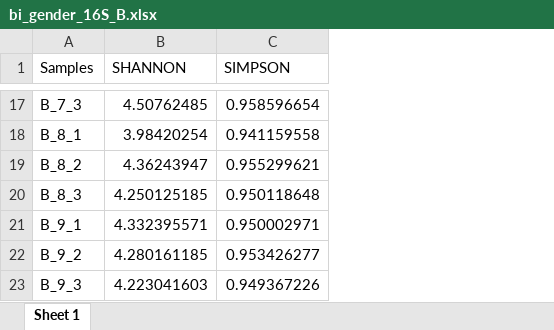
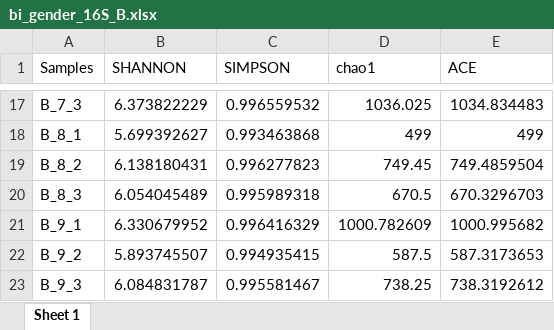
Before and after one commit to junior-research-lab/microbiome_soil, an Excel workbook: sequences_processing/16S/16S_results/bi_gender_16S_B.xlsx, sheet Sheet 1, drawn as a sheet; only a part is shown, gaps mark what is left out; values as stored, in another font and other column widths than the file's, no borders; the diff covers the shown part only; the diff names each change by its address in the sheet, - before the commit and + after, or states it on an @@ line.

Commit message:
Update biodiv stats
Add ACE, Chao1 and otu spearson's correlations

```diff
--- a/sequences_processing/16S/16S_results/bi_gender_16S_B.xlsx (sheet Sheet 1)
+++ b/sequences_processing/16S/16S_results/bi_gender_16S_B.xlsx (sheet Sheet 1)
+column D (chao1), rows 17-23: 1036.025 | 499 | 749.45 | 670.5 | 1000.782609 | 587.5 | 738.25
+column E (ACE), rows 17-23: 1034.834483 | 499 | 749.4859504 | 670.3296703 | 1000.995682 | 587.3173653 | 738.3192612
-B17 (SHANNON): 4.50762485
+B17 (SHANNON): 6.373822229
-C17 (SIMPSON): 0.958596654
+C17 (SIMPSON): 0.996559532
-B18 (SHANNON): 3.98420254
+B18 (SHANNON): 5.699392627
-C18 (SIMPSON): 0.941159558
+C18 (SIMPSON): 0.993463868
-B19 (SHANNON): 4.36243947
+B19 (SHANNON): 6.138180431
-C19 (SIMPSON): 0.955299621
+C19 (SIMPSON): 0.996277823
-B20 (SHANNON): 4.250125185
+B20 (SHANNON): 6.054045489
-C20 (SIMPSON): 0.950118648
+C20 (SIMPSON): 0.995989318
-B21 (SHANNON): 4.332395571
+B21 (SHANNON): 6.330679952
-C21 (SIMPSON): 0.950002971
+C21 (SIMPSON): 0.996416329
-B22 (SHANNON): 4.280161185
+B22 (SHANNON): 5.893745507
-C22 (SIMPSON): 0.953426277
+C22 (SIMPSON): 0.994935415
-B23 (SHANNON): 4.223041603
+B23 (SHANNON): 6.084831787
-C23 (SIMPSON): 0.949367226
+C23 (SIMPSON): 0.995581467
```
Also changed, not shown: 30 edited cells elsewhere in this sheet, sequences_processing/16S/16S_results/bi_family_16S_B.xlsx, sequences_processing/16S/16S_results/bi_family_16S_R.xlsx, 22 other files.
